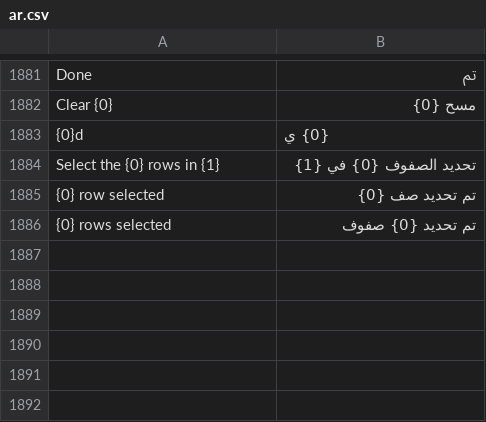
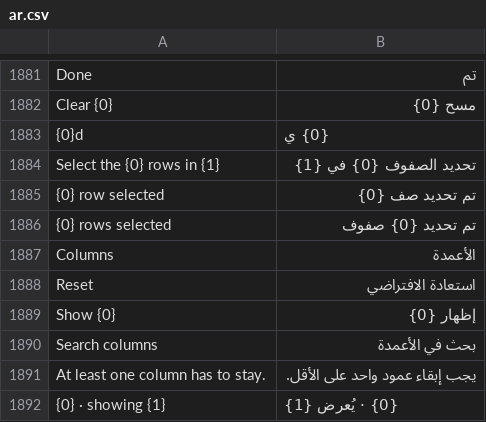
Before and after one commit to champion-alshwmi/whatsapp_next, a CSV file: whatsapp_next/translations/ar.csv, drawn as a sheet; only a part is shown, gaps mark what is left out; the diff names each change by its address in the sheet, - before the commit and + after, or states it on an @@ line.

```diff
--- a/whatsapp_next/translations/ar.csv
+++ b/whatsapp_next/translations/ar.csv
+row 1887: Columns | الأعمدة
+row 1888: Reset | استعادة الافتراضي
+row 1889: Show {0} | إظهار {0}
+row 1890: Search columns | بحث في الأعمدة
+row 1891: At least one column has to stay. | يجب إبقاء عمود واحد على الأقل.
+row 1892: {0} · showing {1} | {0} · يُعرض {1}
```
Also changed, not shown: 6 other files.
